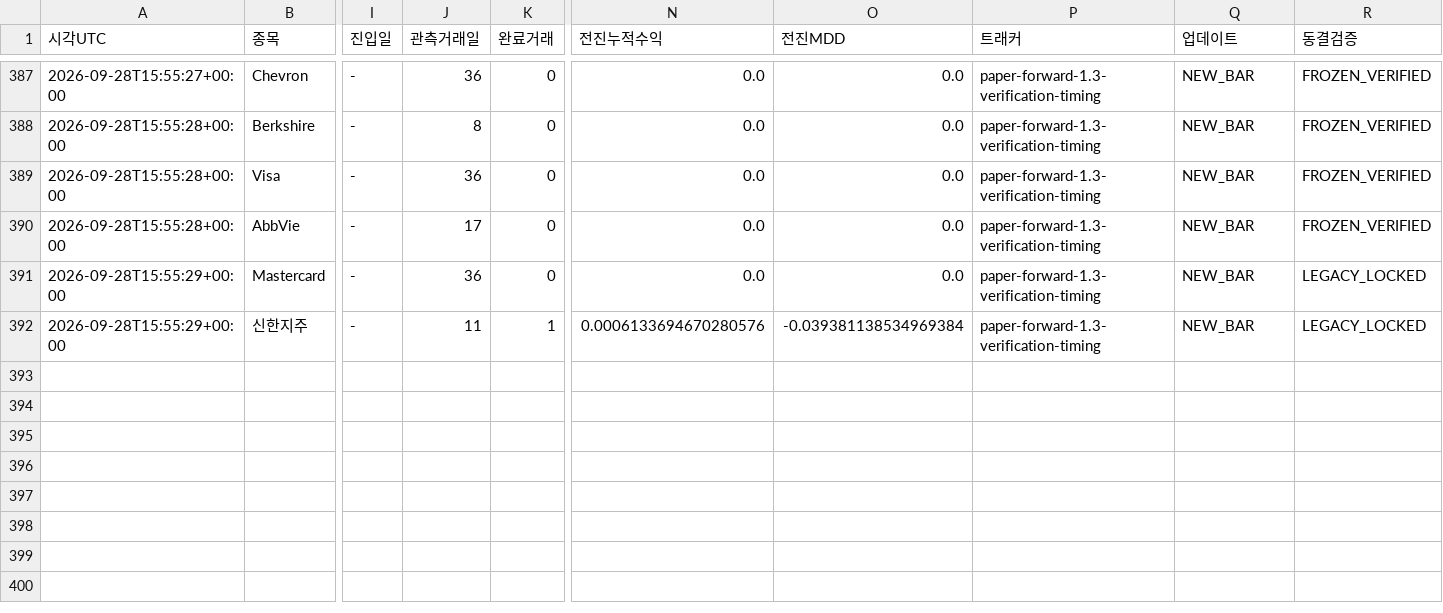
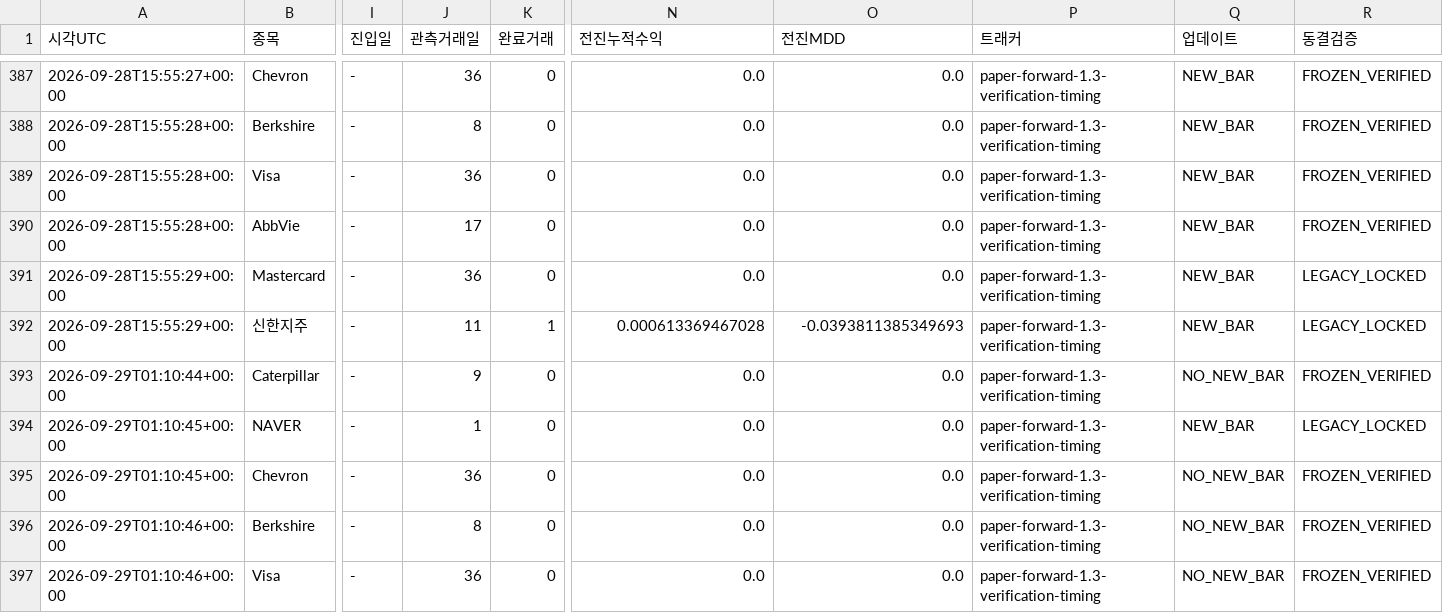
Before and after one commit to dg4200355-arch/apex-ai-trading-bot, a CSV file: reports/paper_forward.csv, drawn as a sheet; only a part is shown, gaps mark what is left out; rows hold the shown columns only; the diff covers the shown part only; the diff names each change by its address in the sheet, - before the commit and + after, or states it on an @@ line.

```diff
--- a/reports/paper_forward.csv
+++ b/reports/paper_forward.csv
-N392 (전진누적수익): 0.0006133694670280576
+N392 (전진누적수익): 0.000613369467028
-O392 (전진MDD): -0.039381138534969384
+O392 (전진MDD): -0.0393811385349693
+row 393: 2026-09-29T01:10:44+00:00 | Caterpillar | - | 9 | 0 | 0.0 | 0.0 | paper-forward-1.3-verification-timing | NO_NEW_BAR | FROZEN_VERIFIED
+row 394: 2026-09-29T01:10:45+00:00 | NAVER | - | 1 | 0 | 0.0 | 0.0 | paper-forward-1.3-verification-timing | NEW_BAR | LEGACY_LOCKED
+row 395: 2026-09-29T01:10:45+00:00 | Chevron | - | 36 | 0 | 0.0 | 0.0 | paper-forward-1.3-verification-timing | NO_NEW_BAR | FROZEN_VERIFIED
+row 396: 2026-09-29T01:10:46+00:00 | Berkshire | - | 8 | 0 | 0.0 | 0.0 | paper-forward-1.3-verification-timing | NO_NEW_BAR | FROZEN_VERIFIED
+row 397: 2026-09-29T01:10:46+00:00 | Visa | - | 36 | 0 | 0.0 | 0.0 | paper-forward-1.3-verification-timing | NO_NEW_BAR | FROZEN_VERIFIED
```
Also changed, not shown: 6 added rows and 2 edited cells elsewhere in this file, reports/latest_confirmation.csv, reports/latest_validation.csv, 12 other files.
